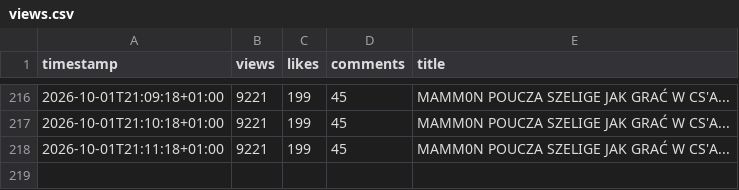
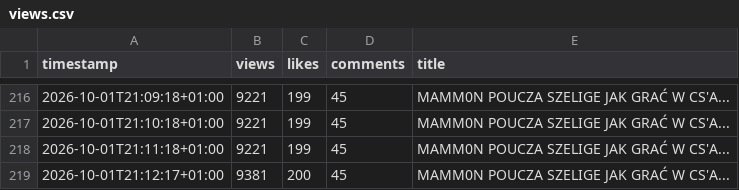
Before and after one commit to jesus4201337-dev/youtube-view-tracker, a CSV file: views.csv, drawn as a sheet; only a part is shown, gaps mark what is left out; the diff names each change by its address in the sheet, - before the commit and + after, or states it on an @@ line.

Commit message:
Update YouTube view data

```diff
--- a/views.csv
+++ b/views.csv
+row 219: 2026-10-01T21:12:17+01:00 | 9381 | 200 | 45 | MAMM0N POUCZA SZELIGE JAK GRAĆ W CS'A...
```
